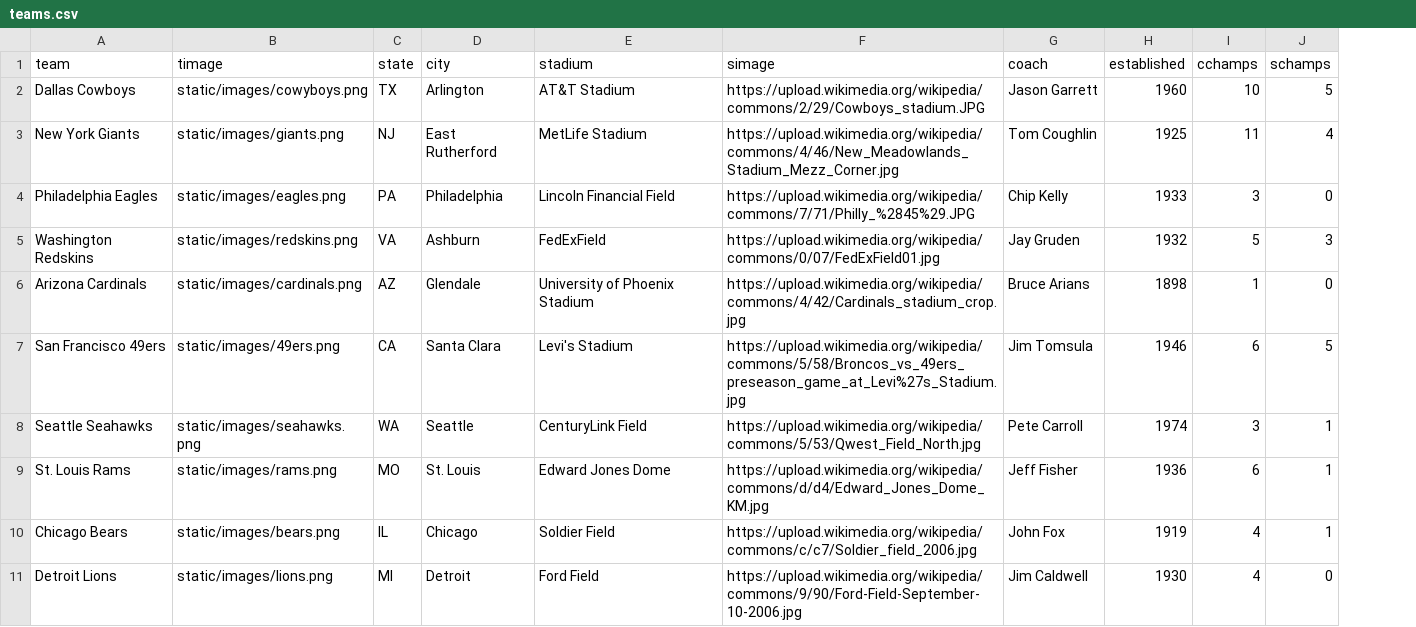
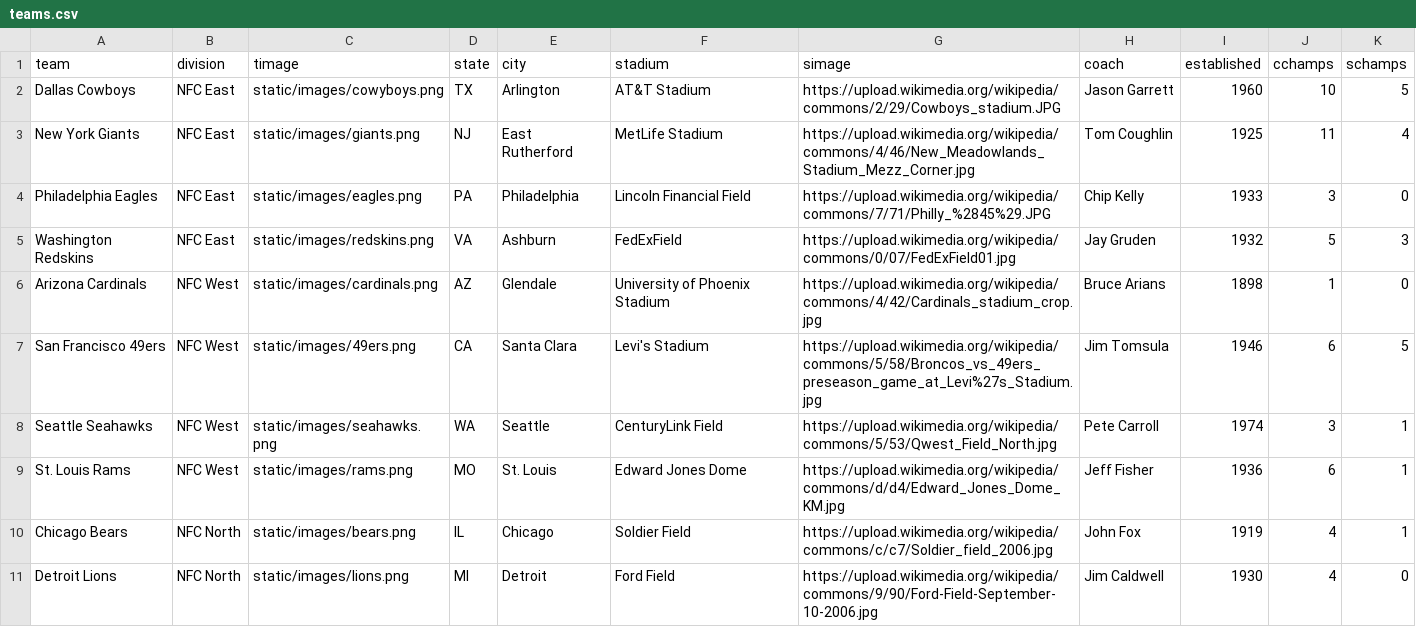
Before and after one commit to DavidBarron/cs373-idb, a CSV file: scrape_data/teams.csv, drawn as a sheet; only a part is shown; the diff names each change by its address in the sheet, - before the commit and + after, or states it on an @@ line.

Commit message:
Fixed teams.json attributes, added division

```diff
--- a/scrape_data/teams.csv
+++ b/scrape_data/teams.csv
+column B (division), rows 2-11: NFC East | NFC East | NFC East | NFC East | NFC West | NFC West | NFC West | NFC West | NFC North | NFC North
```
Also changed, not shown: 1 other file.
